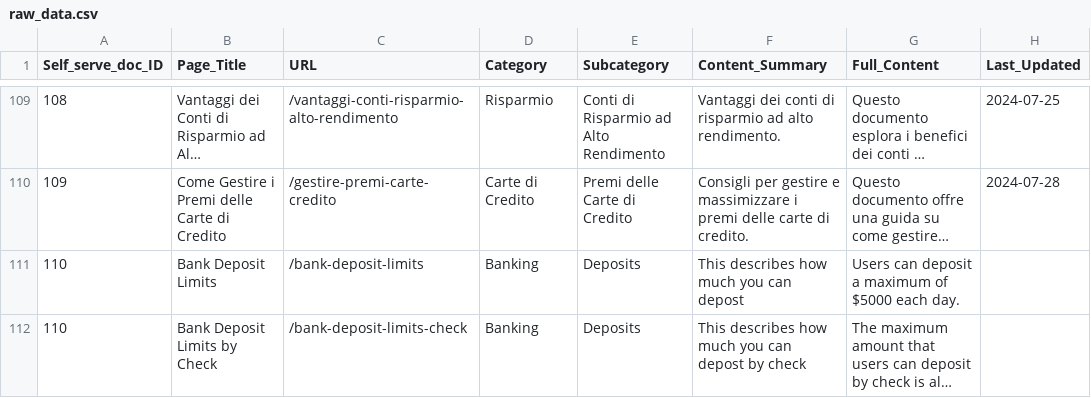
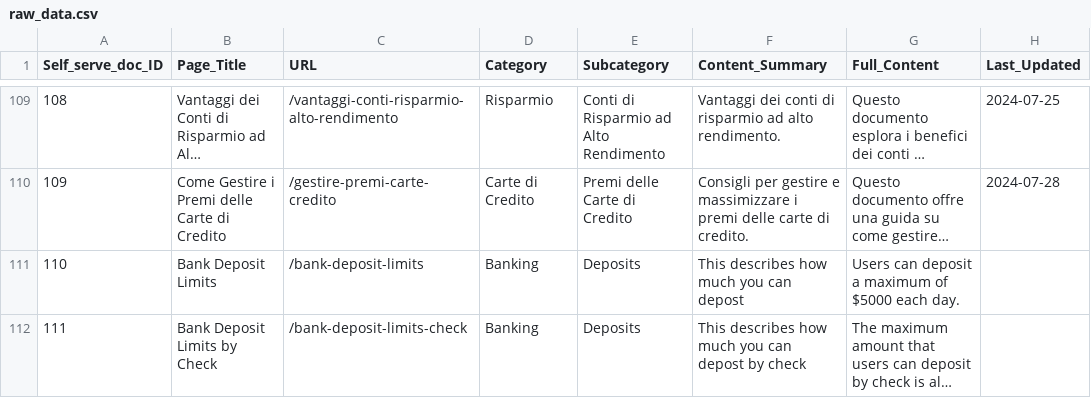
Before and after one commit to redis/minipilot, a CSV file: data/raw_data.csv, drawn as a sheet; only a part is shown, gaps mark what is left out; long unchanged cells end in …; the diff names each change by its address in the sheet, - before the commit and + after, or states it on an @@ line.

Commit message:
row number fix csv file

```diff
--- a/data/raw_data.csv
+++ b/data/raw_data.csv
-A112 (Self_serve_doc_ID): 110
+A112 (Self_serve_doc_ID): 111
```
